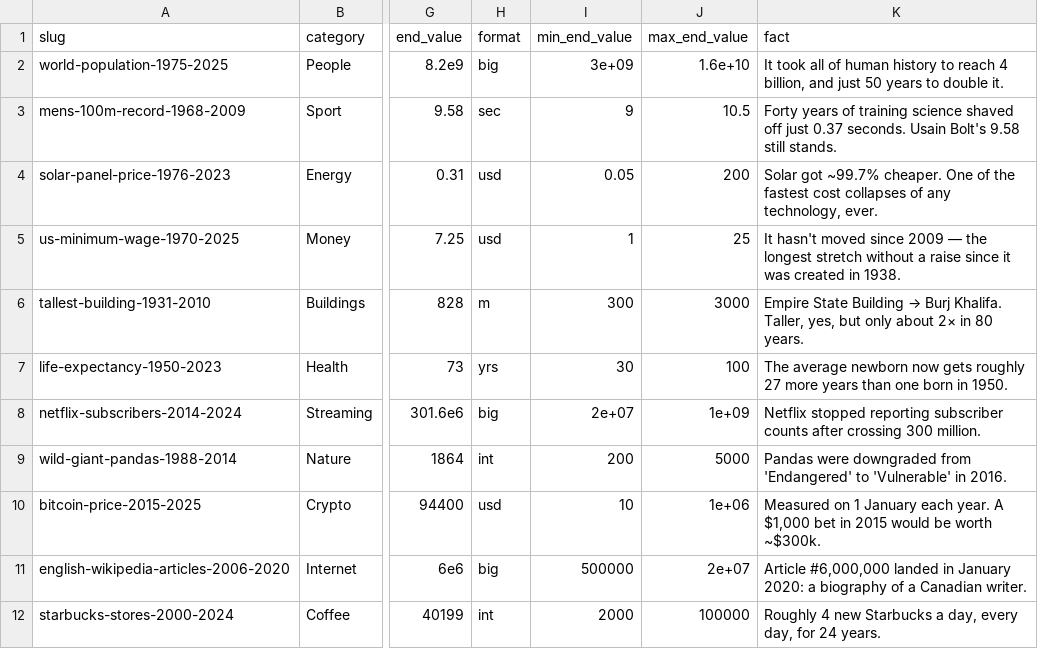
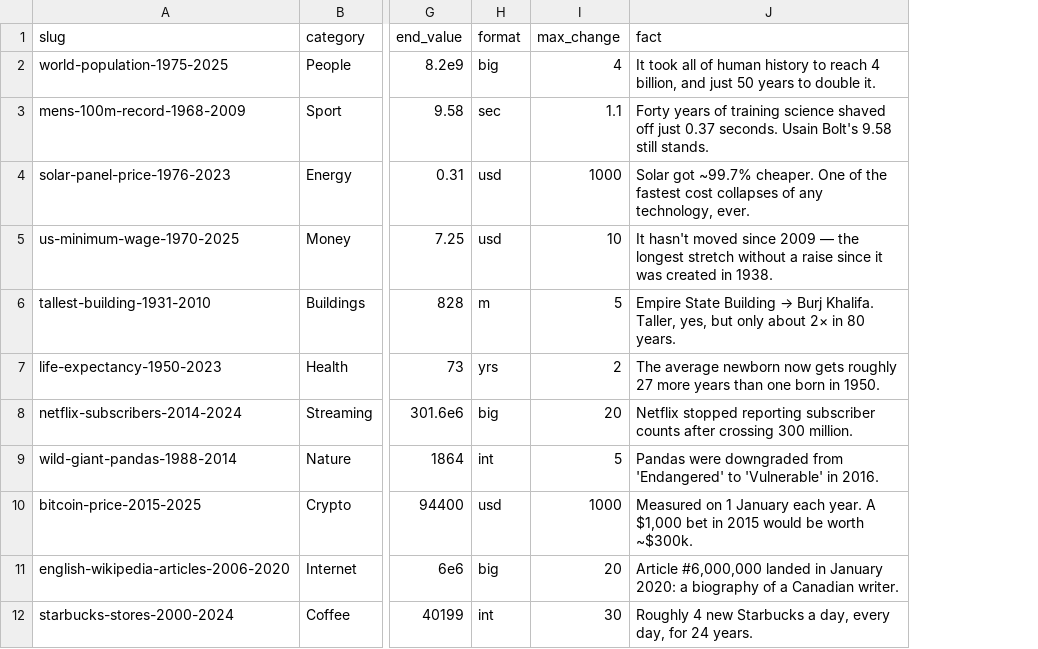
Before and after one commit to daniellehm/ChangelGame, a CSV file: content/questions.csv, drawn as a sheet; only a part is shown, gaps mark what is left out; removed rows and columns are numbered as before the commit, all else as after; the diff names each change by its address in the sheet, - before the commit and + after, or states it on an @@ line.

```diff
--- a/content/questions.csv
+++ b/content/questions.csv
-column I (min_end_value), rows 2-12: 3e+09 | 9 | 0.05 | 1 | 300 | 30 | 2e+07 | 200 | 10 | 500000 | 2000
-column J (max_end_value), rows 2-12: 1.6e+10 | 10.5 | 200 | 25 | 3000 | 100 | 1e+09 | 5000 | 1e+06 | 2e+07 | 100000
+column I (max_change), rows 2-12: 4 | 1.1 | 1000 | 10 | 5 | 2 | 20 | 5 | 1000 | 20 | 30
```
Also changed, not shown: 20 other files.
